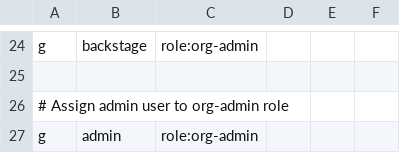
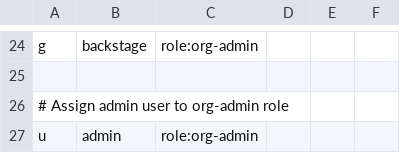
Before and after one commit to sciexp/sciops, a CSV file: bootstrap/argo-cd/conf/policy.csv, drawn as a sheet; only a part is shown, gaps mark what is left out.

Commit message:
fix(argocd): update auth policy role for admin u

```diff
--- a/bootstrap/argo-cd/conf/policy.csv
+++ b/bootstrap/argo-cd/conf/policy.csv
@@ -26,2 +26,2 @@ g, backstage, role:org-admin
 # Assign admin user to org-admin role
-g, admin, role:org-admin
+u, admin, role:org-admin
```
